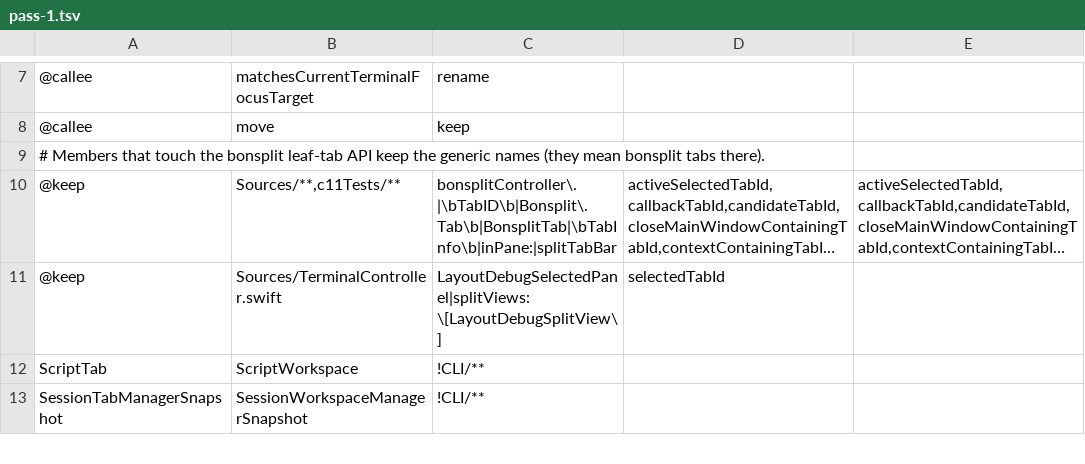
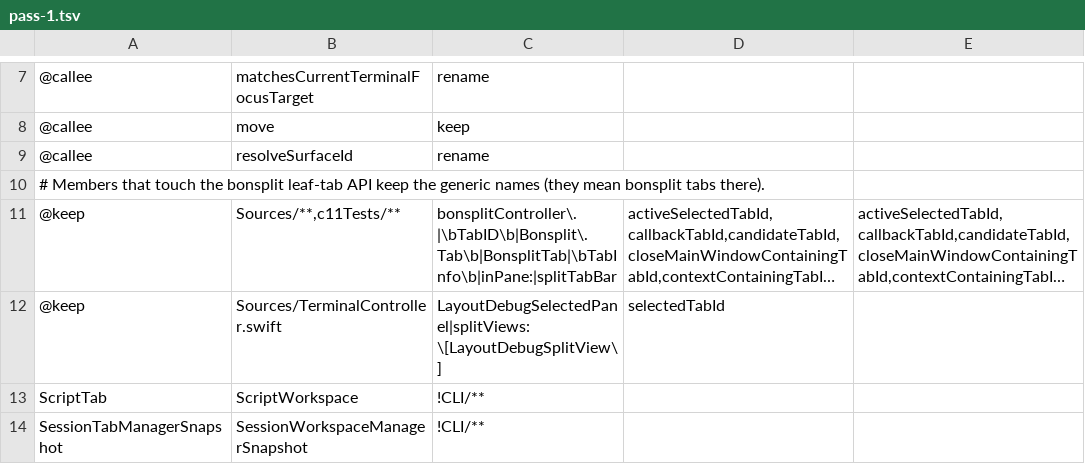
Before and after one commit to Stage-11-Agentics/c11, a TSV file: scripts/vocab-rename/pass-1.tsv, drawn as a sheet; only a part is shown, gaps mark what is left out; long unchanged cells end in …; the diff names each change by its address in the sheet, - before the commit and + after, or states it on an @@ line.

```diff
--- a/scripts/vocab-rename/pass-1.tsv
+++ b/scripts/vocab-rename/pass-1.tsv
+row 9: @callee | resolveSurfaceId | rename
```
Also changed, not shown: 2 other files.
